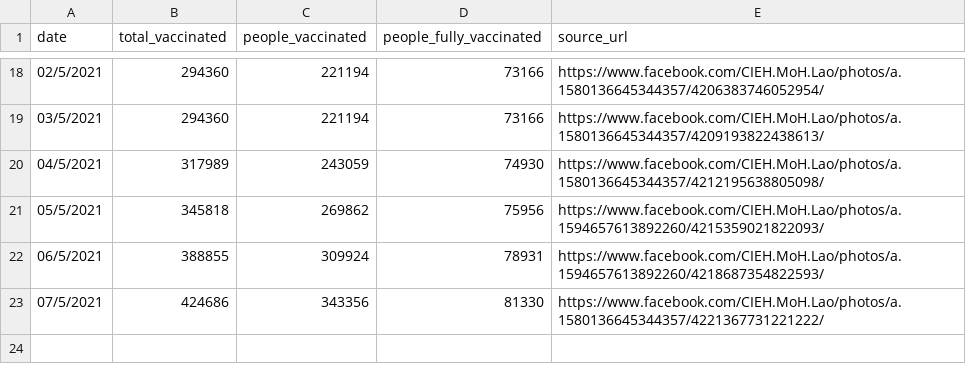
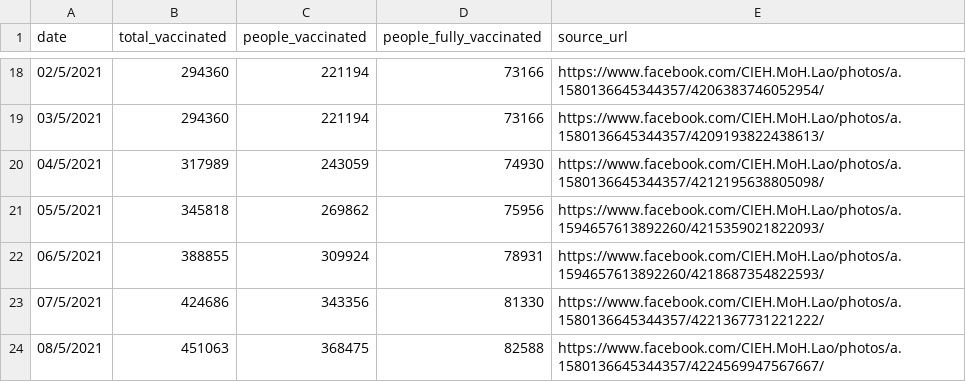
Before and after one commit to douangtavanh/covid-19-data-laos, a CSV file: data/vaccination_covid_19_Laos.csv, drawn as a sheet; only a part is shown, gaps mark what is left out; the diff names each change by its address in the sheet, - before the commit and + after, or states it on an @@ line.

Commit message:
Update vaccination_covid_19_Laos.csv

```diff
--- a/data/vaccination_covid_19_Laos.csv
+++ b/data/vaccination_covid_19_Laos.csv
+row 24: 08/5/2021 | 451063 | 368475 | 82588 | https://www.facebook.com/CIEH.MoH.Lao/photos/a.1580136645344357/4224569947567667/
```
